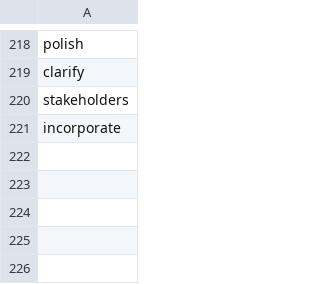
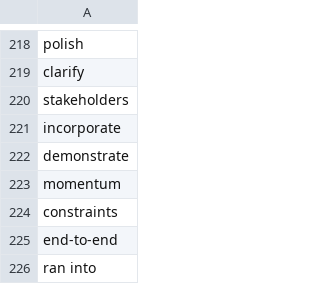
Before and after one commit to muhfaris/english-vocabulary, a CSV file: vocabularies.csv, drawn as a sheet; only a part is shown, gaps mark what is left out; the diff names each change by its address in the sheet, - before the commit and + after, or states it on an @@ line.

```diff
--- a/vocabularies.csv
+++ b/vocabularies.csv
+row 222: demonstrate
+row 223: momentum
+row 224: constraints
+row 225: end-to-end
+row 226: ran into
```
Also changed, not shown: 2 other files.
